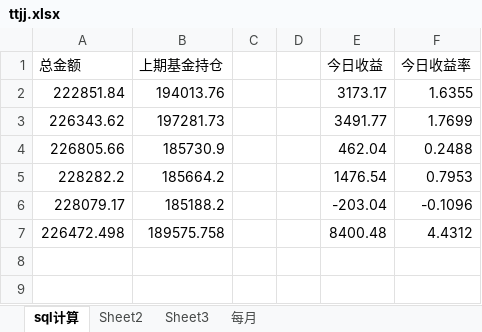
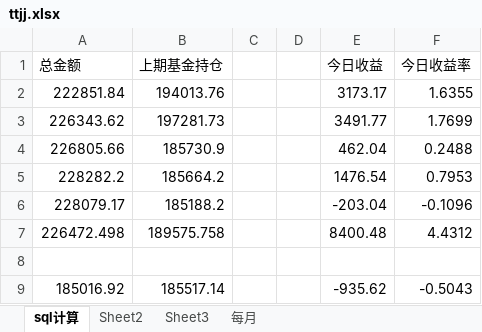
Before and after one commit to czl315/ttjj, an Excel workbook: src/main/java/ttjj/doc/ttjj.xlsx, sheet sql计算, drawn as a sheet; values as stored, in another font and other column widths than the file's, no borders; the diff names each change by its address in the sheet, - before the commit and + after, or states it on an @@ line.

```diff
--- a/src/main/java/ttjj/doc/ttjj.xlsx (sheet sql计算)
+++ b/src/main/java/ttjj/doc/ttjj.xlsx (sheet sql计算)
+row 8: (empty)
+row 9: 185016.92 | 185517.14 |  |  | -935.62 | -0.5043
```
Also changed, not shown: 5 other files.
